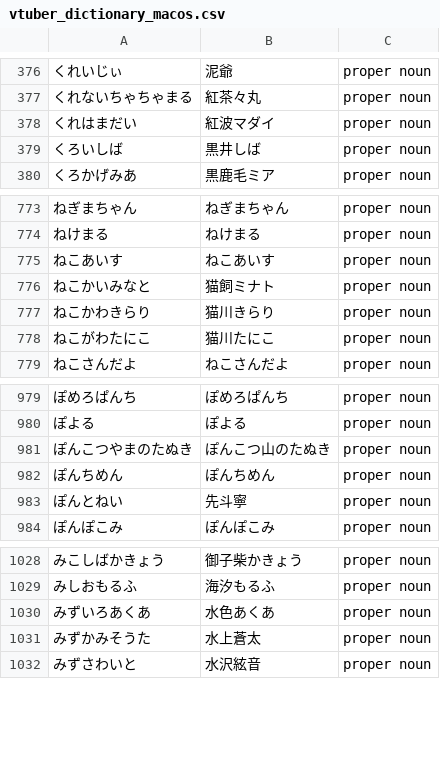
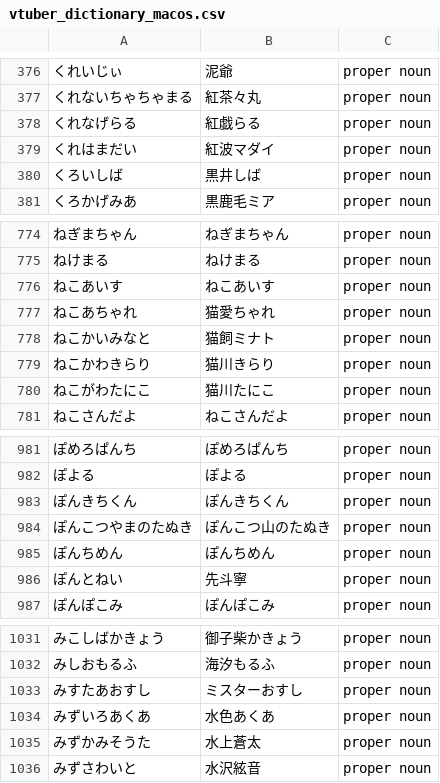
Before and after one commit to AkioPonkotu/VTuberDictionary, a CSV file: dist/vtuber_dictionary_macos.csv, drawn as a sheet; only a part is shown, gaps mark what is left out.

```diff
--- a/dist/vtuber_dictionary_macos.csv
+++ b/dist/vtuber_dictionary_macos.csv
@@ -377,2 +377,3 @@
 くれないちゃちゃまる,紅茶々丸,proper noun
+くれなげらる,紅戯らる,proper noun
 くれはまだい,紅波マダイ,proper noun
@@ -775,2 +776,3 @@
 ねこあいす,ねこあいす,proper noun
+ねこあちゃれ,猫愛ちゃれ,proper noun
 ねこかいみなと,猫飼ミナト,proper noun
@@ -980,2 +982,3 @@
 ぽよる,ぽよる,proper noun
+ぽんきちくん,ぽんきちくん,proper noun
 ぽんこつやまのたぬき,ぽんこつ山のたぬき,proper noun
@@ -1029,2 +1032,3 @@
 みしおもるふ,海汐もるふ,proper noun
+みすたあおすし,ミスターおすし,proper noun
 みずいろあくあ,水色あくあ,proper noun
```
Also changed, not shown: dist/vtuber_dictionary.tsv, 4 other files.
